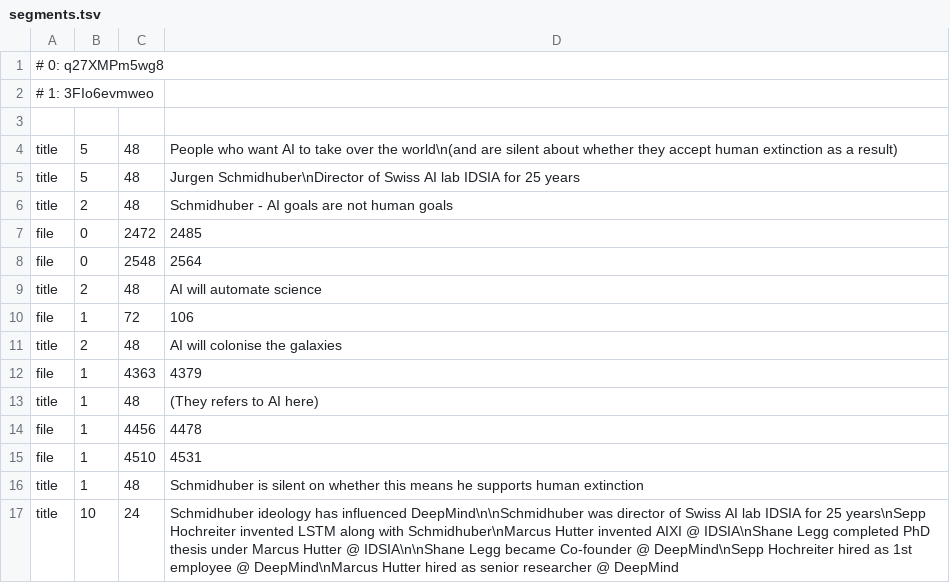
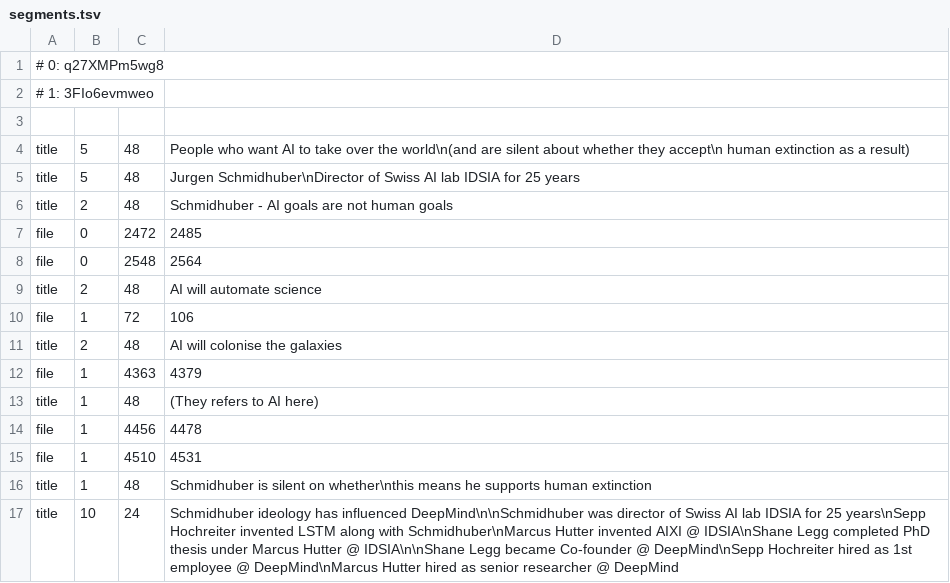
Before and after one commit to samueldashadrach/video_cutpaste, a TSV file: approach_2/data/segments.tsv, drawn as a sheet.

```diff
--- a/approach_2/data/segments.tsv
+++ b/approach_2/data/segments.tsv
@@ -3,3 +3,3 @@
 
-title	5	48	People who want AI to take over the world\n(and are silent about whether they accept human extinction as a result)
+title	5	48	People who want AI to take over the world\n(and are silent about whether they accept\n human extinction as a result)
 title	5	48	Jurgen Schmidhuber\nDirector of Swiss AI lab IDSIA for 25 years
@@ -15,3 +15,3 @@ file	1	4456	4478
 file	1	4510	4531
-title	1	48	Schmidhuber is silent on whether this means he supports human extinction
+title	1	48	Schmidhuber is silent on whether\nthis means he supports human extinction
 title	10	24	Schmidhuber ideology has influenced DeepMind\n\nSchmidhuber was director of Swiss AI lab IDSIA for 25 years\nSepp Hochreiter invented LSTM along with Schmidhuber\nMarcus Hutter invented AIXI @ IDSIA\nShane Legg completed PhD thesis under Marcus Hutter @ IDSIA\n\nShane Legg became Co-founder @ DeepMind\nSepp Hochreiter hired as 1st employee @ DeepMind\nMarcus Hutter hired as senior researcher @ DeepMind
```
Also changed, not shown: 3 other files.
